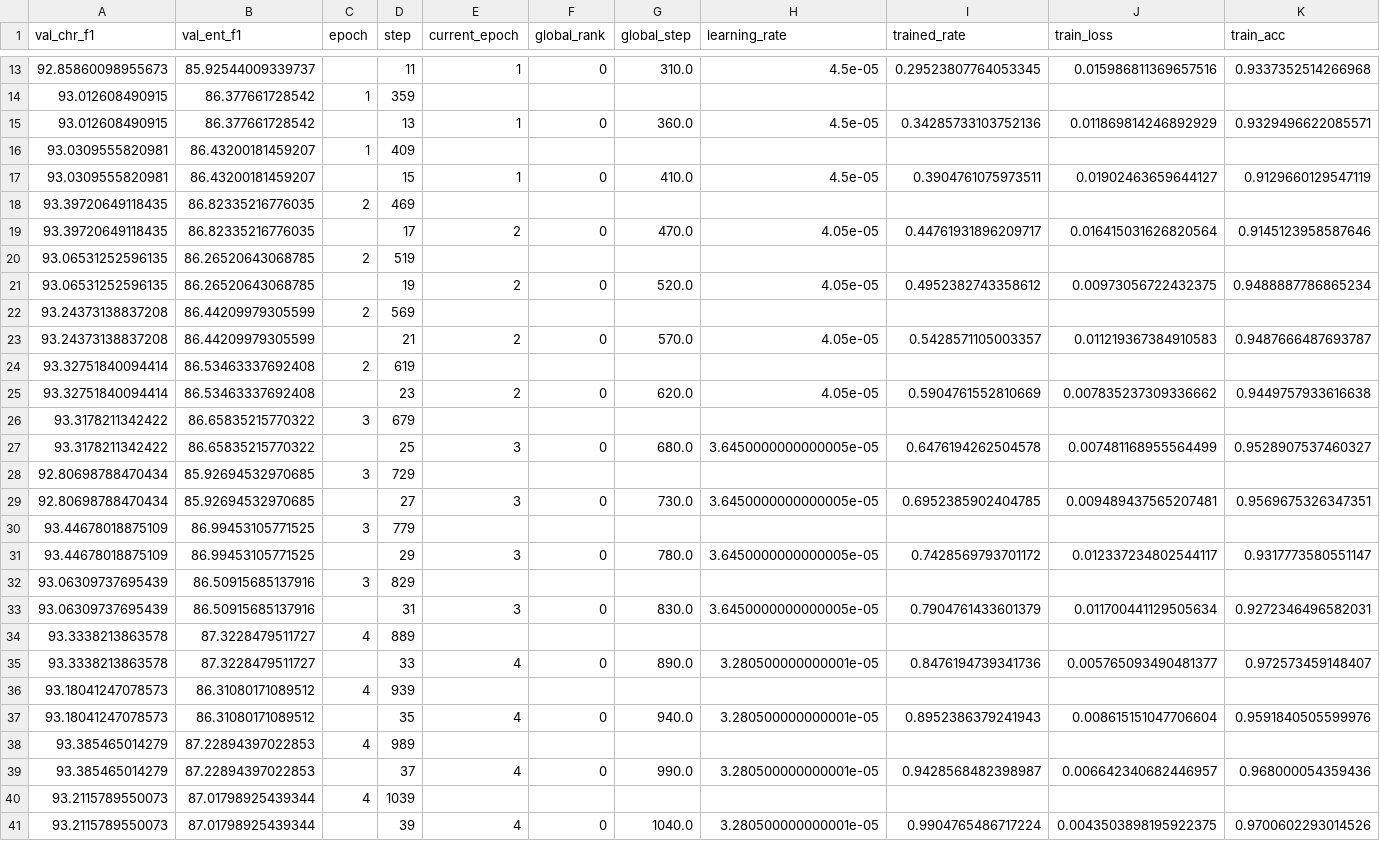
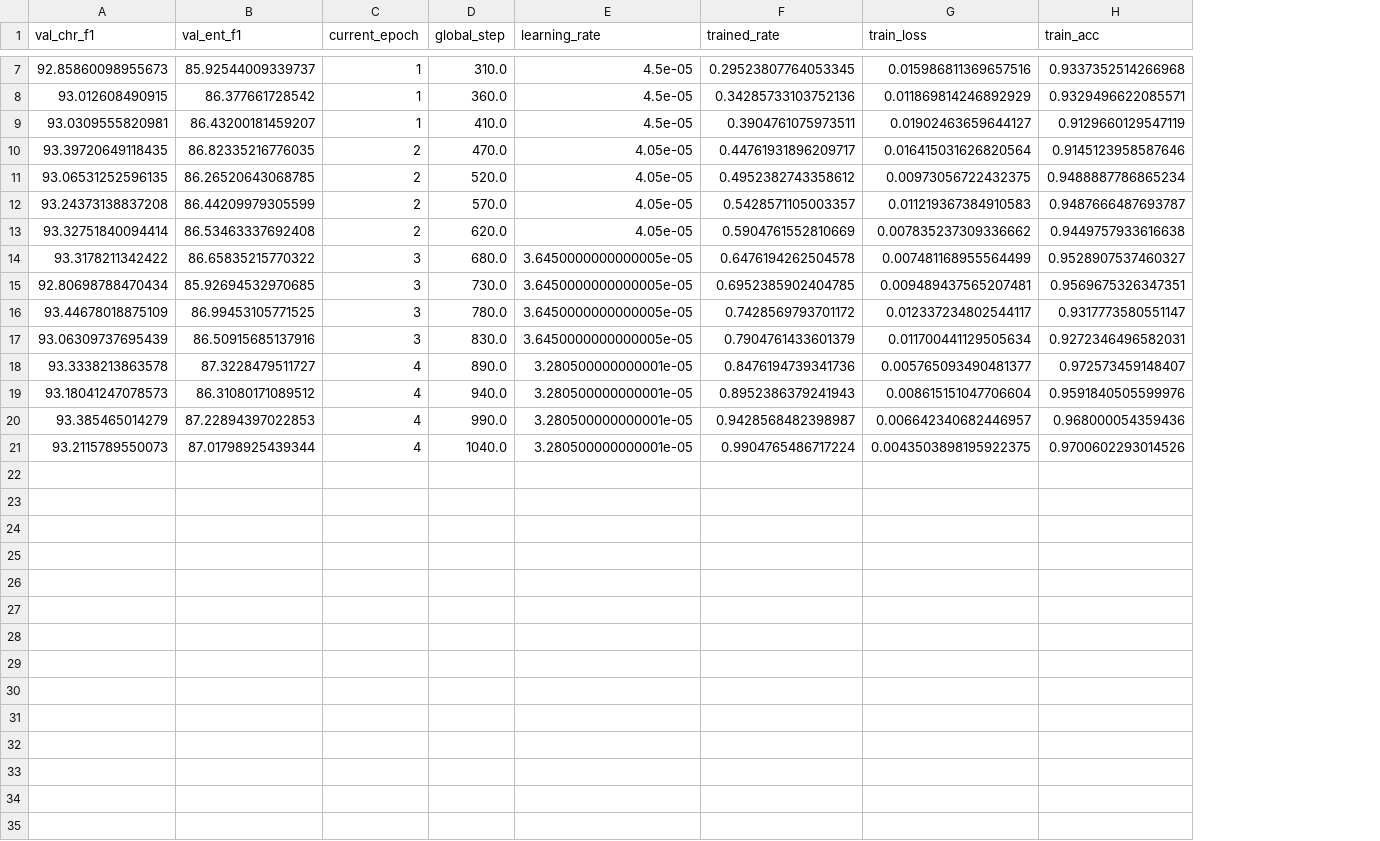
Before and after one commit to chrisjihee/DeepKNLU-23.03, a CSV file: model/finetuning/klue-ner/train-0522-KPF-BERT/metrics.csv, drawn as a sheet; only a part is shown, gaps mark what is left out; rows hold the shown columns only; the diff covers the shown part only; the diff names each change by its address in the sheet, - before the commit and + after, or states it on an @@ line.

Commit message:
Update metrics.csv: 불필요 내용 삭제!

```diff
--- a/model/finetuning/klue-ner/train-0522-KPF-BERT/metrics.csv
+++ b/model/finetuning/klue-ner/train-0522-KPF-BERT/metrics.csv
-column C (epoch), empty
-column D (step), row 13: 11; row 15: 13; row 17: 15; row 19: 17; row 21: 19; row 23: 21; row 25: 23; row 27: 25; row 29: 27; row 31: 29; row 33: 31; row 35: 33; row 37: 35; row 39: 37; row 41: 39
-column F (global_rank), row 13: 0; row 15: 0; row 17: 0; row 19: 0; row 21: 0; row 23: 0; row 25: 0; row 27: 0; row 29: 0; row 31: 0; row 33: 0; row 35: 0; row 37: 0; row 39: 0; row 41: 0
-row 14: 93.012608490915 | 86.377661728542 | 1 | 359
-row 16: 93.0309555820981 | 86.43200181459207 | 1 | 409
-row 18: 93.39720649118435 | 86.82335216776035 | 2 | 469
-row 20: 93.06531252596135 | 86.26520643068785 | 2 | 519
-row 22: 93.24373138837208 | 86.44209979305599 | 2 | 569
-row 24: 93.32751840094414 | 86.53463337692408 | 2 | 619
-row 26: 93.3178211342422 | 86.65835215770322 | 3 | 679
-row 28: 92.80698788470434 | 85.92694532970685 | 3 | 729
-row 30: 93.44678018875109 | 86.99453105771525 | 3 | 779
-row 32: 93.06309737695439 | 86.50915685137916 | 3 | 829
-row 34: 93.3338213863578 | 87.3228479511727 | 4 | 889
-row 36: 93.18041247078573 | 86.31080171089512 | 4 | 939
-row 38: 93.385465014279 | 87.22894397022853 | 4 | 989
-row 40: 93.2115789550073 | 87.01798925439344 | 4 | 1039
```
Also changed, not shown: 6 removed rows elsewhere in this file, model/finetuning/klue-ner/train-0522-ETRI-RoBERTa/metrics.csv, model/finetuning/klue-ner/train-0522-KLUE-BERT/metrics.csv, 1 other file.
